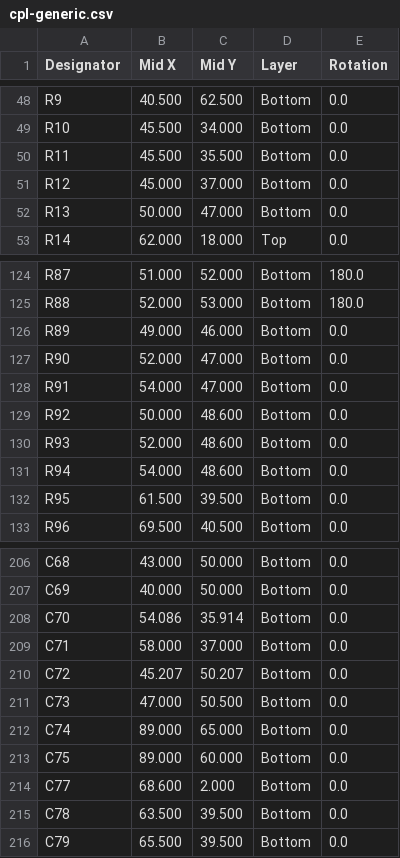
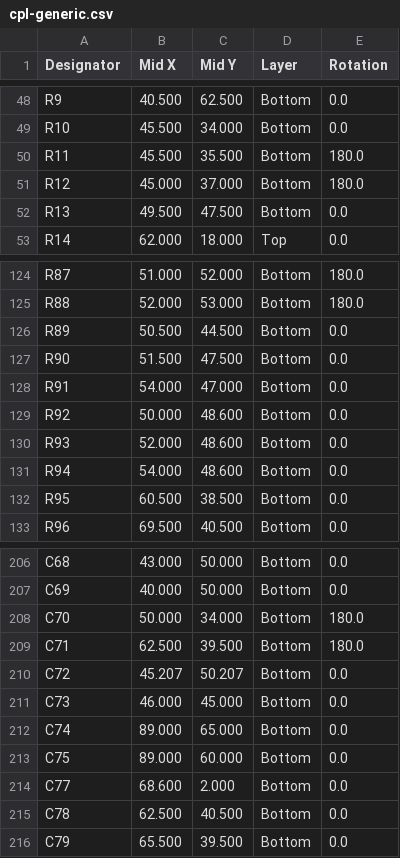
Before and after one commit to Twotoz/OpenPocket, a CSV file: hardware/rev-a/cpl-generic.csv, drawn as a sheet; only a part is shown, gaps mark what is left out; the diff covers the shown part only.

```diff
--- a/hardware/rev-a/cpl-generic.csv
+++ b/hardware/rev-a/cpl-generic.csv
@@ -49,5 +49,5 @@ R9,40.500,62.500,Bottom,0.0
 R10,45.500,34.000,Bottom,0.0
-R11,45.500,35.500,Bottom,0.0
-R12,45.000,37.000,Bottom,0.0
-R13,50.000,47.000,Bottom,0.0
+R11,45.500,35.500,Bottom,180.0
+R12,45.000,37.000,Bottom,180.0
+R13,49.500,47.500,Bottom,0.0
 R14,62.000,18.000,Top,0.0
@@ -125,4 +125,4 @@ R87,51.000,52.000,Bottom,180.0
 R88,52.000,53.000,Bottom,180.0
-R89,49.000,46.000,Bottom,0.0
-R90,52.000,47.000,Bottom,0.0
+R89,50.500,44.500,Bottom,0.0
+R90,51.500,47.500,Bottom,0.0
 R91,54.000,47.000,Bottom,0.0
@@ -131,3 +131,3 @@ R93,52.000,48.600,Bottom,0.0
 R94,54.000,48.600,Bottom,0.0
-R95,61.500,39.500,Bottom,0.0
+R95,60.500,38.500,Bottom,0.0
 R96,69.500,40.500,Bottom,0.0
@@ -207,6 +207,6 @@ C68,43.000,50.000,Bottom,0.0
 C69,40.000,50.000,Bottom,0.0
-C70,54.086,35.914,Bottom,0.0
-C71,58.000,37.000,Bottom,0.0
+C70,50.000,34.000,Bottom,180.0
+C71,62.500,39.500,Bottom,180.0
 C72,45.207,50.207,Bottom,0.0
-C73,47.000,50.500,Bottom,0.0
+C73,46.000,45.000,Bottom,0.0
 C74,89.000,65.000,Bottom,0.0
@@ -214,3 +214,3 @@ C75,89.000,60.000,Bottom,0.0
 C77,68.600,2.000,Bottom,0.0
-C78,63.500,39.500,Bottom,0.0
+C78,62.500,40.500,Bottom,0.0
 C79,65.500,39.500,Bottom,0.0
```
Also changed, not shown: 11 edited cells elsewhere in this file, hardware/rev-a/cpl-jlcpcb.csv, 2 other files.
